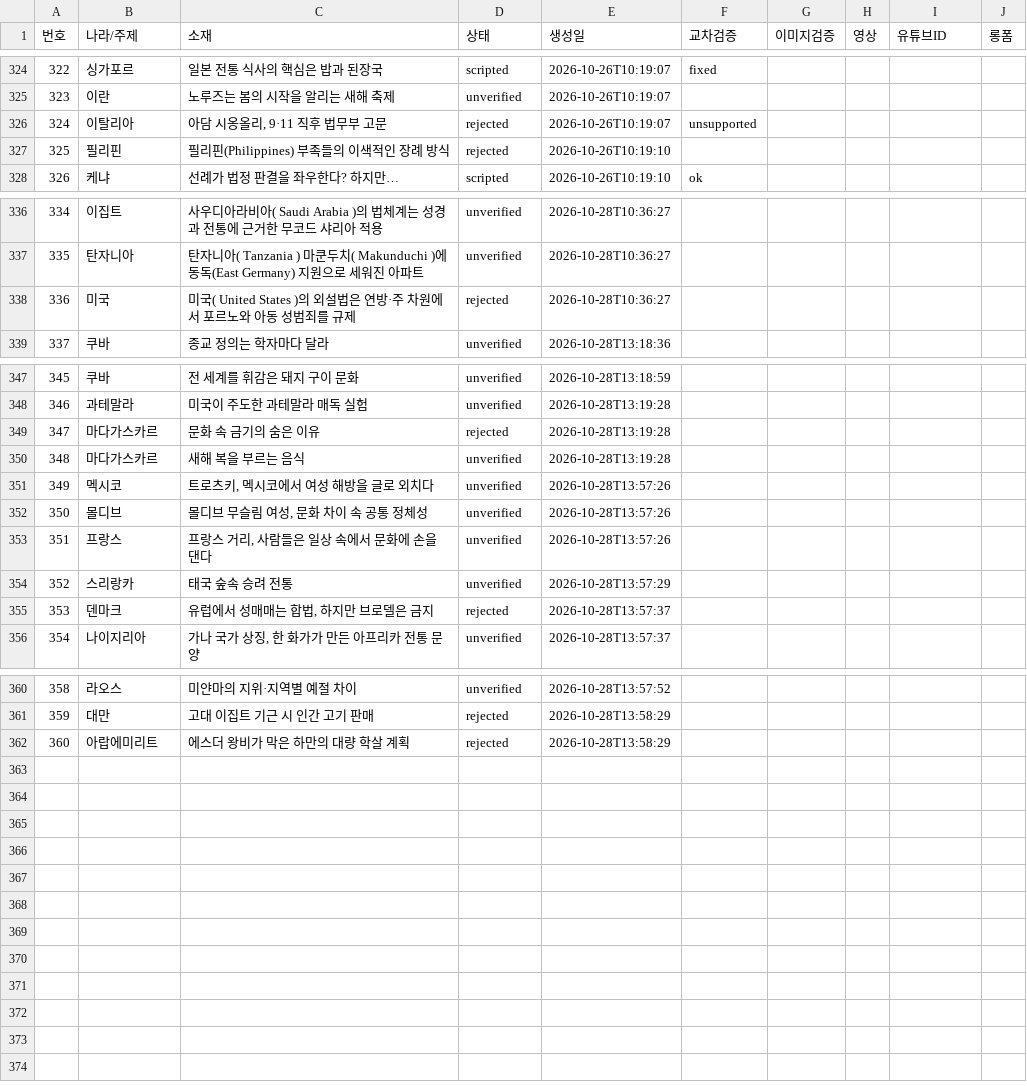
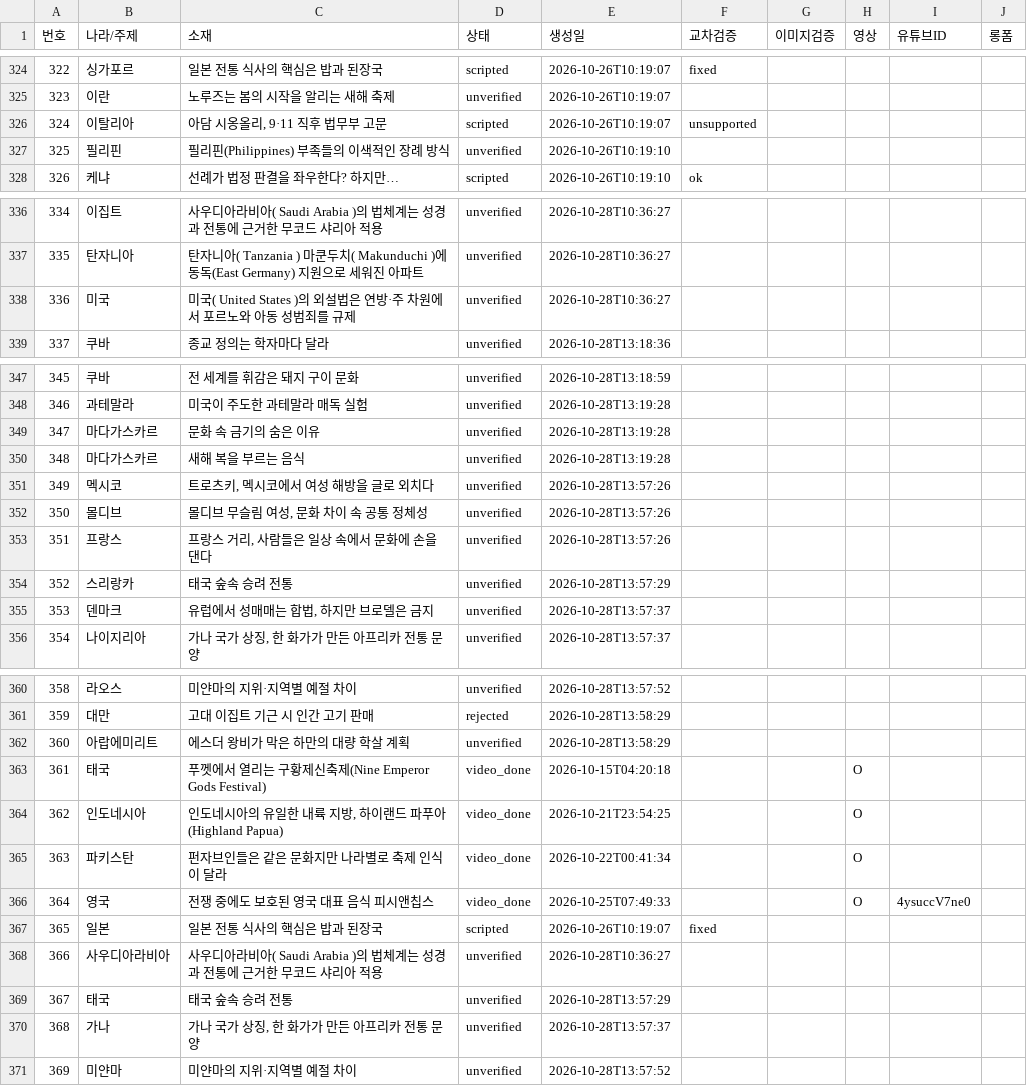
Before and after one commit to gonmau/shorts, a CSV file: history_items.csv, drawn as a sheet; only a part is shown, gaps mark what is left out.

Commit message:
chore: update history_items.csv from PC

```diff
--- a/history_items.csv
+++ b/history_items.csv
@@ -325,4 +325,4 @@
 323,이란,노루즈는 봄의 시작을 알리는 새해 축제,unverified,2026-10-26T10:19:07,,,,,
-324,이탈리아,"아담 시옹올리, 9·11 직후 법무부 고문",rejected,2026-10-26T10:19:07,unsupported,,,,
-325,필리핀,필리핀(Philippines) 부족들의 이색적인 장례 방식,rejected,2026-10-26T10:19:10,,,,,
+324,이탈리아,"아담 시옹올리, 9·11 직후 법무부 고문",scripted,2026-10-26T10:19:07,unsupported,,,,
+325,필리핀,필리핀(Philippines) 부족들의 이색적인 장례 방식,unverified,2026-10-26T10:19:10,,,,,
 326,케냐,선례가 법정 판결을 좌우한다? 하지만…,scripted,2026-10-26T10:19:10,ok,,,,
@@ -337,3 +337,3 @@
 335,탄자니아,탄자니아( Tanzania ) 마쿤두치( Makunduchi )에 동독(East Germany) 지원으로 세워진 아파트,unverified,2026-10-28T10:36:27,,,,,
-336,미국,미국( United States )의 외설법은 연방·주 차원에서 포르노와 아동 성범죄를 규제,rejected,2026-10-28T10:36:27,,,,,
+336,미국,미국( United States )의 외설법은 연방·주 차원에서 포르노와 아동 성범죄를 규제,unverified,2026-10-28T10:36:27,,,,,
 337,쿠바,종교 정의는 학자마다 달라,unverified,2026-10-28T13:18:36,,,,,
@@ -348,3 +348,3 @@
 346,과테말라,미국이 주도한 과테말라 매독 실험,unverified,2026-10-28T13:19:28,,,,,
-347,마다가스카르,문화 속 금기의 숨은 이유,rejected,2026-10-28T13:19:28,,,,,
+347,마다가스카르,문화 속 금기의 숨은 이유,unverified,2026-10-28T13:19:28,,,,,
 348,마다가스카르,새해 복을 부르는 음식,unverified,2026-10-28T13:19:28,,,,,
@@ -354,3 +354,3 @@
 352,스리랑카,태국 숲속 승려 전통,unverified,2026-10-28T13:57:29,,,,,
-353,덴마크,"유럽에서 성매매는 합법, 하지만 브로델은 금지",rejected,2026-10-28T13:57:37,,,,,
+353,덴마크,"유럽에서 성매매는 합법, 하지만 브로델은 금지",unverified,2026-10-28T13:57:37,,,,,
 354,나이지리아,"가나 국가 상징, 한 화가가 만든 아프리카 전통 문양",unverified,2026-10-28T13:57:37,,,,,
@@ -361,2 +361,11 @@
 359,대만,고대 이집트 기근 시 인간 고기 판매,rejected,2026-10-28T13:58:29,,,,,
-360,아랍에미리트,에스더 왕비가 막은 하만의 대량 학살 계획,rejected,2026-10-28T13:58:29,,,,,
+360,아랍에미리트,에스더 왕비가 막은 하만의 대량 학살 계획,unverified,2026-10-28T13:58:29,,,,,
+361,태국,푸껫에서 열리는 구황제신축제(Nine Emperor Gods Festival),video_done,2026-10-15T04:20:18,,,O,,
+362,인도네시아,"인도네시아의 유일한 내륙 지방, 하이랜드 파푸아(Highland Papua)",video_done,2026-10-21T23:54:25,,,O,,
+363,파키스탄,펀자브인들은 같은 문화지만 나라별로 축제 인식이 달라,video_done,2026-10-22T00:41:34,,,O,,
+364,영국,전쟁 중에도 보호된 영국 대표 음식 피시앤칩스,video_done,2026-10-25T07:49:33,,,O,4ysuccV7ne0,
+365,일본,일본 전통 식사의 핵심은 밥과 된장국,scripted,2026-10-26T10:19:07,fixed,,,,
+366,사우디아라비아,사우디아라비아( Saudi Arabia )의 법체계는 성경과 전통에 근거한 무코드 샤리아 적용,unverified,2026-10-28T10:36:27,,,,,
+367,태국,태국 숲속 승려 전통,unverified,2026-10-28T13:57:29,,,,,
+368,가나,"가나 국가 상징, 한 화가가 만든 아프리카 전통 문양",unverified,2026-10-28T13:57:37,,,,,
+369,미얀마,미얀마의 지위·지역별 예절 차이,unverified,2026-10-28T13:57:52,,,,,
```
